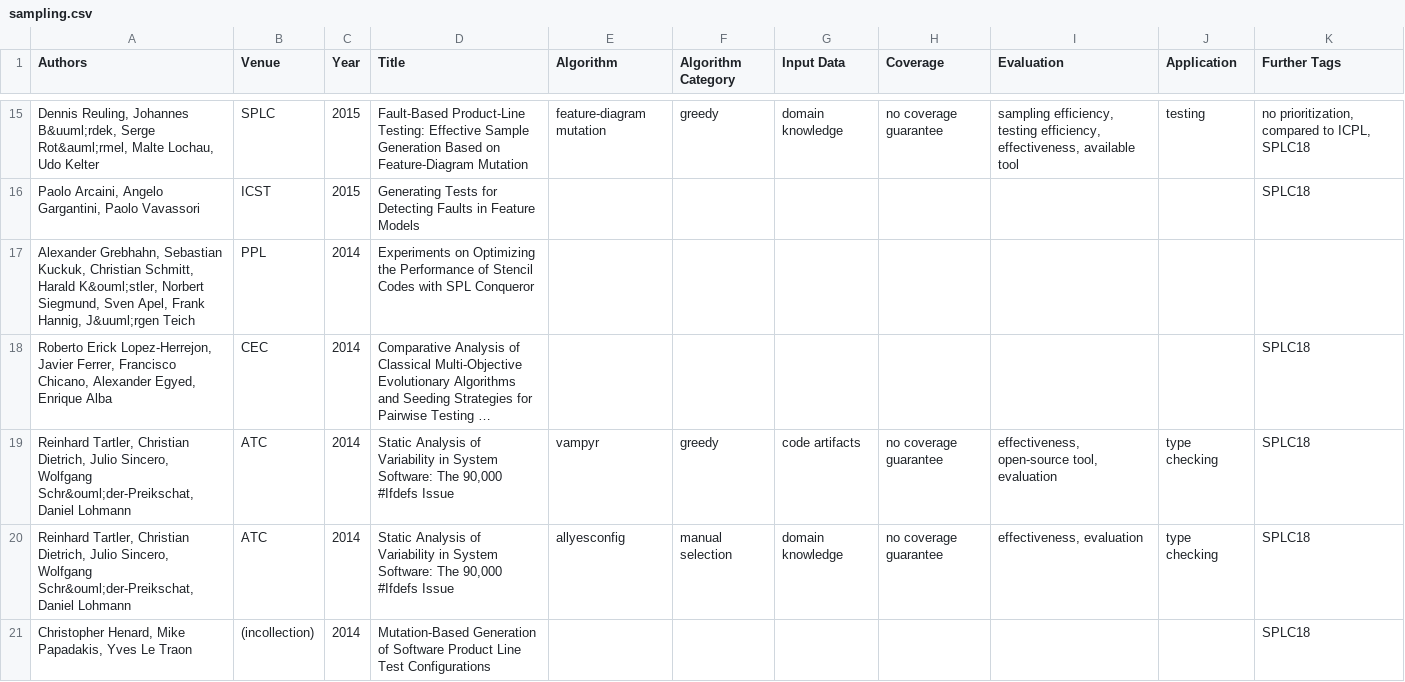
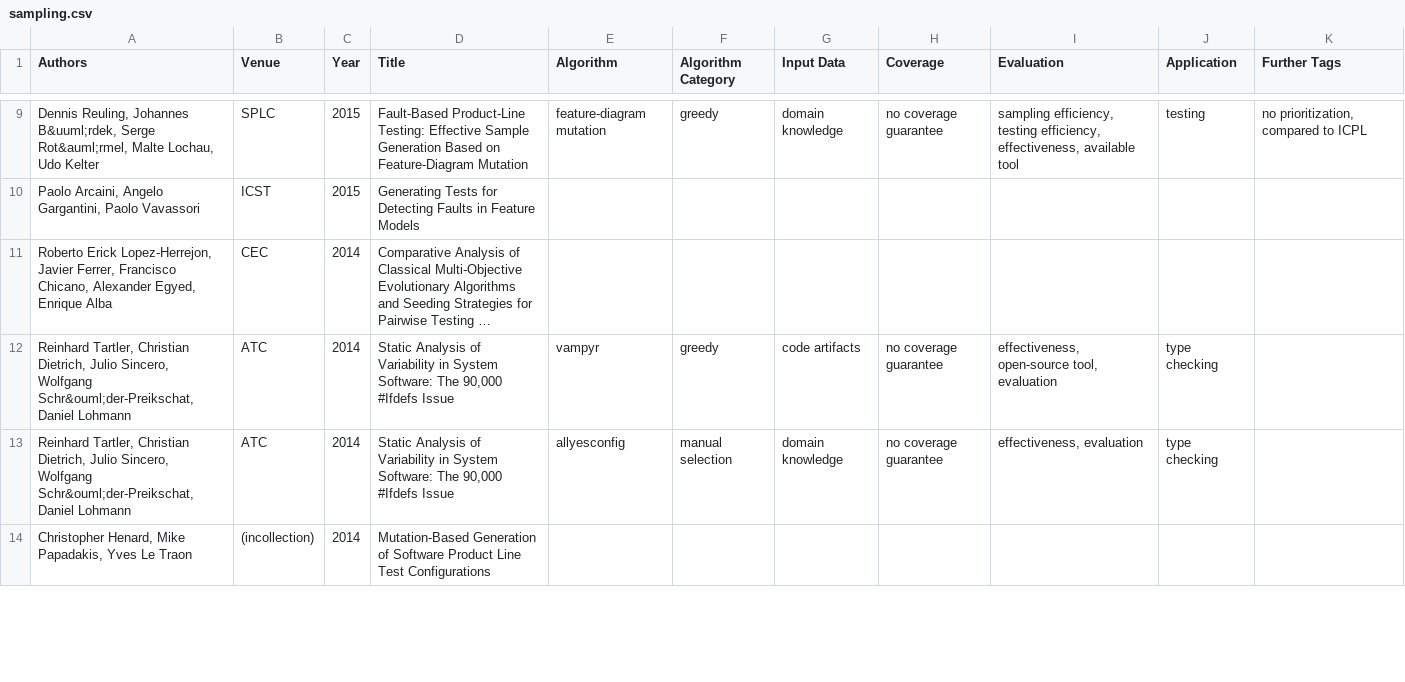
Before and after one commit to SoftVarE-Group/BibTags, a CSV file: classification/sampling.csv, drawn as a sheet; only a part is shown, gaps mark what is left out; long unchanged cells end in …; removed rows and columns are numbered as before the commit, all else as after; the diff covers the shown part only; the diff names each change by its address in the sheet, - before the commit and + after, or states it on an @@ line.

```diff
--- a/classification/sampling.csv
+++ b/classification/sampling.csv
-K9 (Further Tags): no prioritization, compared to ICPL, SPLC18
+K9 (Further Tags): no prioritization, compared to ICPL
-K10 (Further Tags): SPLC18
+K10 (Further Tags): (empty)
-row 17: Alexander Grebhahn, Sebastian Kuckuk, Christian Schmitt, Harald K&ouml;stler, Norbert Siegmund, Sven Apel, Frank Hannig, J&uuml;rgen Teich | PPL | 2014 | Experiments on Optimizing the Performance of Stencil Codes with SPL Conqueror
-K11:K14 (Further Tags): SPLC18
+K11:K14 (Further Tags): (empty)
```
Also changed, not shown: 18 removed rows and 31 edited cells elsewhere in this file.
